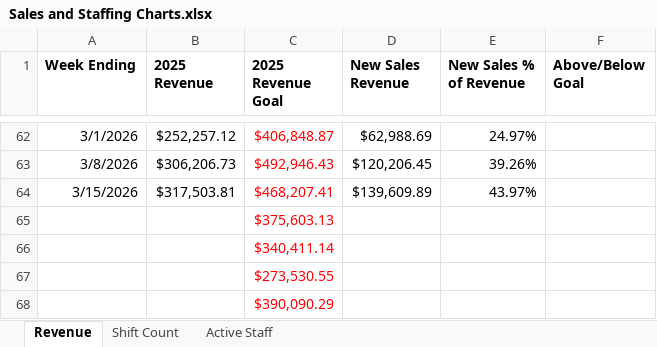
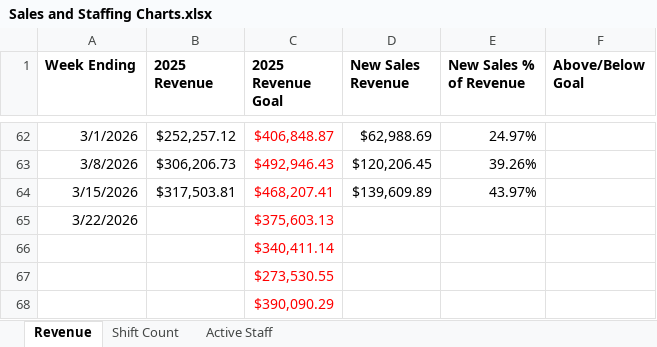
Before and after one commit to JBiddlecome/GoLive_Staffing, an Excel workbook: Sales and Staffing Charts.xlsx, sheet Revenue, drawn as a sheet; only a part is shown, gaps mark what is left out; values as stored, in another font and other column widths than the file's, no borders; the diff names each change by its address in the sheet, - before the commit and + after, or states it on an @@ line.

```diff
--- a/Sales and Staffing Charts.xlsx (sheet Revenue)
+++ b/Sales and Staffing Charts.xlsx (sheet Revenue)
-A65 (Week Ending): (empty)
+A65 (Week Ending): 3/22/2026
```
Also changed, not shown: sheet Active Staff, 1 other file.
